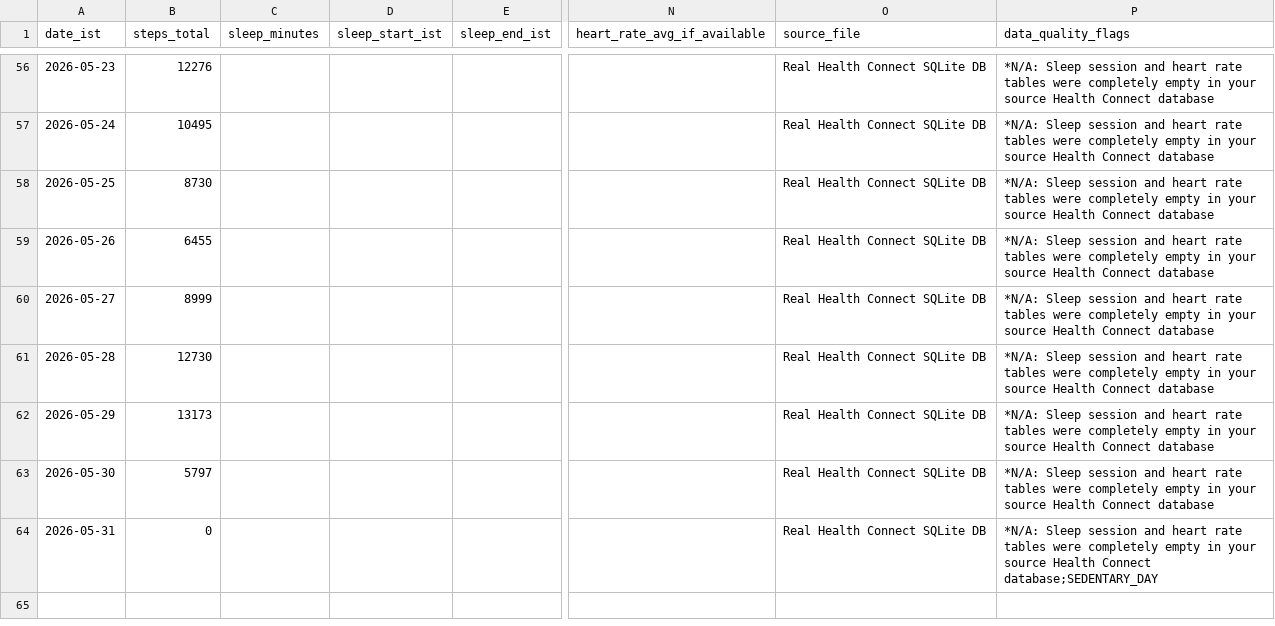
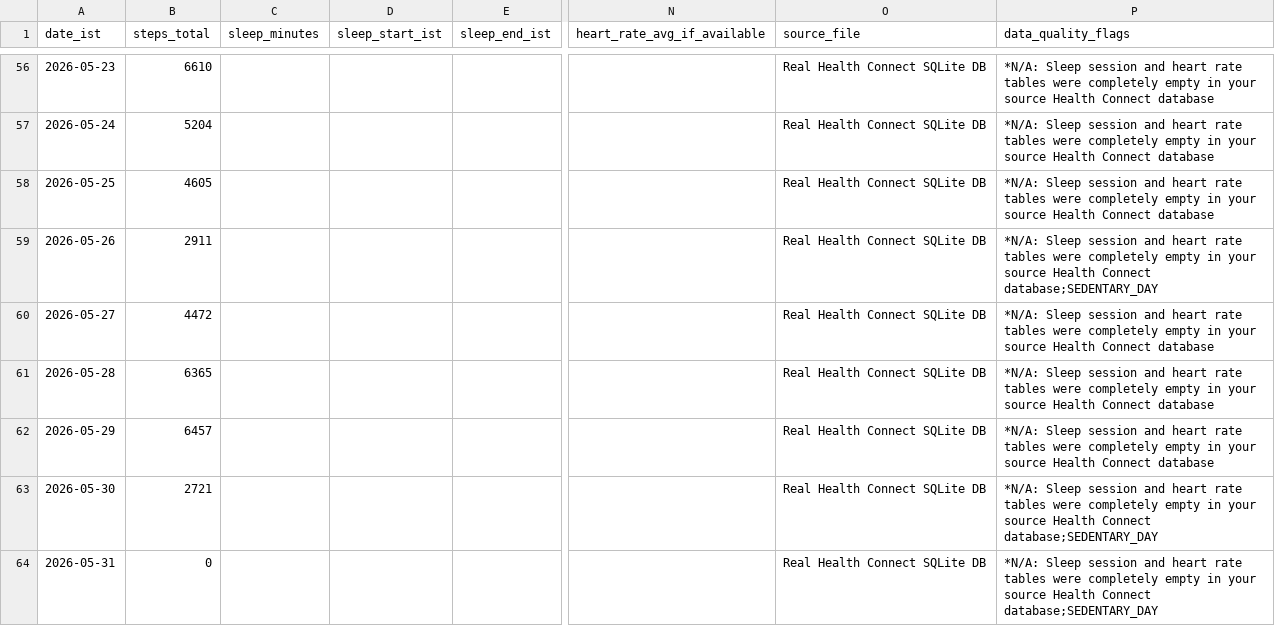
Before and after one commit to iamsankeerth/coral-behavior-monitor, a CSV file: data/coral/csv/health_daily.csv, drawn as a sheet; only a part is shown, gaps mark what is left out; the diff covers the shown part only; the diff names each change by its address in the sheet, - before the commit and + after, or states it on an @@ line.

Commit message:
fix: implement priority-based steps deduplication in health connect import
- Join steps_record_table with application_info_table to identify app sources.
- Filter step counts to take com.google.android.apps.fitness (Google Fit) steps if present on a date, else fallback to summing other active step providers (like native android sensor counts).
- Prevents double-counting from multiple background sync applications.
- Refreshes compiled daily master behavior_health_daily aggregates with deduplicated figures.

```diff
--- a/data/coral/csv/health_daily.csv
+++ b/data/coral/csv/health_daily.csv
-B56 (steps_total): 12276
+B56 (steps_total): 6610
-B57 (steps_total): 10495
+B57 (steps_total): 5204
-B58 (steps_total): 8730
+B58 (steps_total): 4605
-B59 (steps_total): 6455
+B59 (steps_total): 2911
-P59 (data_quality_flags): …Health Connect database
+P59 (data_quality_flags): …Health Connect database;SEDENTARY_DAY
-B60 (steps_total): 8999
+B60 (steps_total): 4472
-B61 (steps_total): 12730
+B61 (steps_total): 6365
-B62 (steps_total): 13173
+B62 (steps_total): 6457
-B63 (steps_total): 5797
+B63 (steps_total): 2721
-P63 (data_quality_flags): …Health Connect database
+P63 (data_quality_flags): …Health Connect database;SEDENTARY_DAY
```
Also changed, not shown: 55 edited cells elsewhere in this file, data/coral/csv/behavior_health_daily.csv, data/coral/csv/stayfree_daily.csv, 9 other files.
